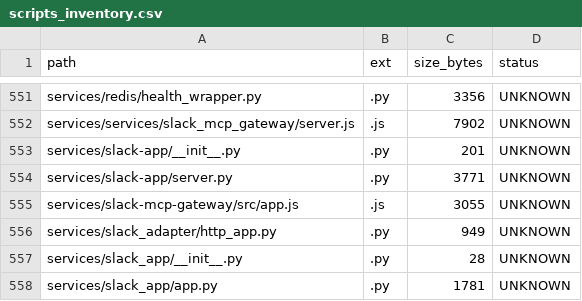
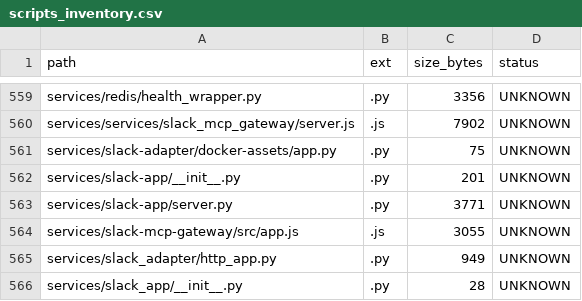
Before and after one commit to locotoki/alfred-agent-platform-v2, a CSV file: metrics/scripts_inventory.csv, drawn as a sheet; only a part is shown, gaps mark what is left out; the shorter side is filled out with more unchanged rows; the diff covers the shown part only.

Commit message:
fix(db-metrics): add missing app.py and adjust Docker CMD
- Add stub app.py that exports database metrics
- Remove healthcheck wrapper from CMD (binary not available)
- Service now starts with simple python command
- Update scripts inventory

```diff
--- a/metrics/scripts_inventory.csv
+++ b/metrics/scripts_inventory.csv
@@ -552,2 +560,3 @@ services/redis/health_wrapper.py,.py,3356,UNKNOWN
 services/services/slack_mcp_gateway/server.js,.js,7902,UNKNOWN
+services/slack-adapter/docker-assets/app.py,.py,75,UNKNOWN
 services/slack-app/__init__.py,.py,201,UNKNOWN
```
Also changed, not shown: 8 added rows elsewhere in this file, 23 other files.
